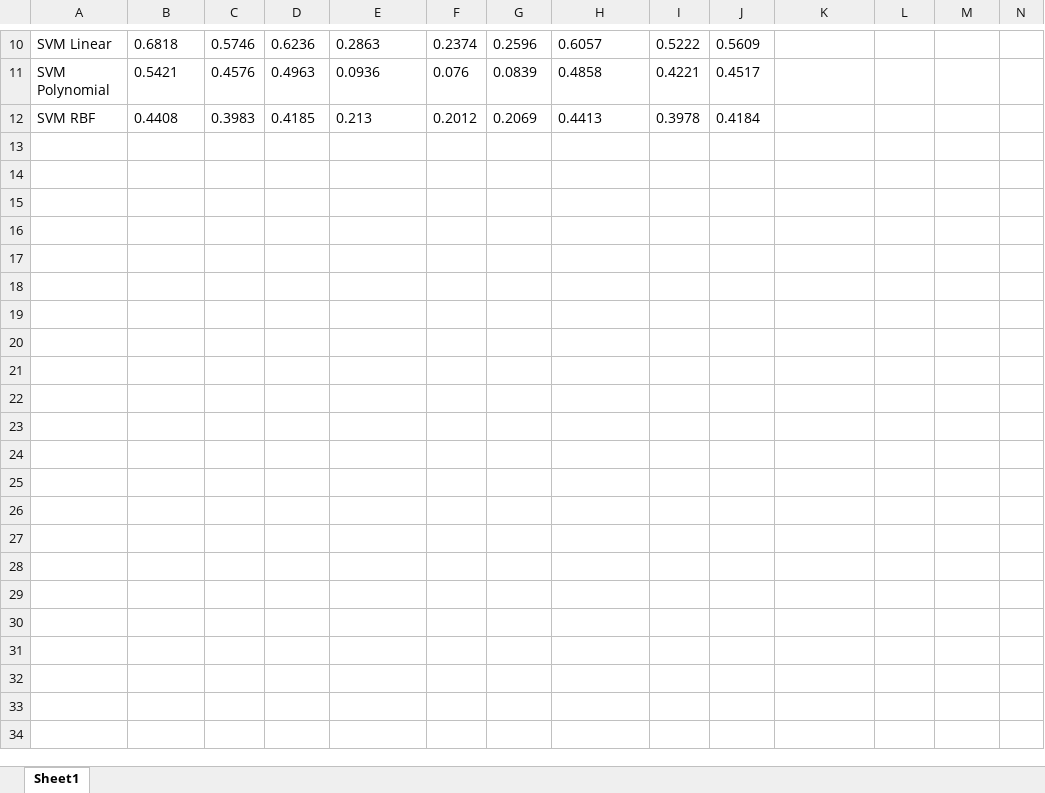
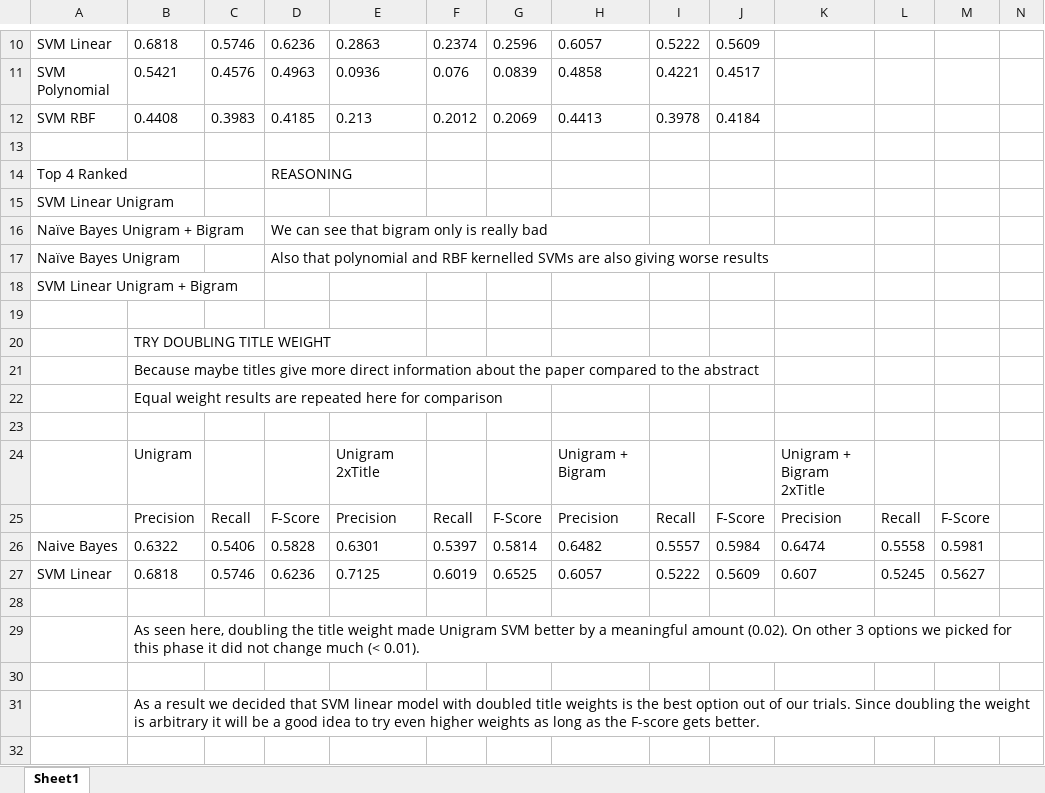
Before and after one commit to bcetin/CMPE493-Term-Project, an Excel workbook: results.xlsx, sheet Sheet1, drawn as a sheet; only a part is shown, gaps mark what is left out; values as stored, in another font and other column widths than the file's, no borders; rows hold the shown columns only; the diff covers the shown part only; the diff names each change by its address in the sheet, - before the commit and + after, or states it on an @@ line.

```diff
--- a/results.xlsx (sheet Sheet1)
+++ b/results.xlsx (sheet Sheet1)
+row 13: (empty)
+row 14: Top 4 Ranked |  |  | REASONING
+row 15: SVM Linear Unigram
+row 16: Naïve Bayes Unigram + Bigram |  |  | We can see that bigram only is really bad
+row 17: Naïve Bayes Unigram |  |  | Also that polynomial and RBF kernelled SVMs are also giving worse results
+row 18: SVM Linear Unigram + Bigram
+row 19: (empty)
+row 20:  | TRY DOUBLING TITLE WEIGHT
+row 21:  | Because maybe titles give more direct information about the paper compared to the abstract
+row 22:  | Equal weight results are repeated here for comparison
+row 23: (empty)
+row 24:  | Unigram |  |  | Unigram 2xTitle |  |  | Unigram + Bigram |  |  | Unigram + Bigram 2xTitle
+row 25:  | Precision | Recall | F-Score | Precision | Recall | F-Score | Precision | Recall | F-Score | Precision | Recall | F-Score
+row 26: Naive Bayes | 0.6322 | 0.5406 | 0.5828 | 0.6301 | 0.5397 | 0.5814 | 0.6482 | 0.5557 | 0.5984 | 0.6474 | 0.5558 | 0.5981
+row 27: SVM Linear | 0.6818 | 0.5746 | 0.6236 | 0.7125 | 0.6019 | 0.6525 | 0.6057 | 0.5222 | 0.5609 | 0.607 | 0.5245 | 0.5627
+row 28: (empty)
+row 29:  | As seen here, doubling the title weight made Unigram SVM better by a meaningful amount (0.02). On other 3 options we picked for this phase it did not change much (< 0.01).
+row 30: (empty)
+row 31:  | As a result we decided that SVM linear model with doubled title weights is the best option out of our trials. Since doubling the weight is arbitrary it will be a good idea to try even higher weights as long as the F-score gets better.
+row 32: (empty)
```
Also changed, not shown: 15 added rows and 1 edited cell elsewhere in this sheet, 10 other files.
